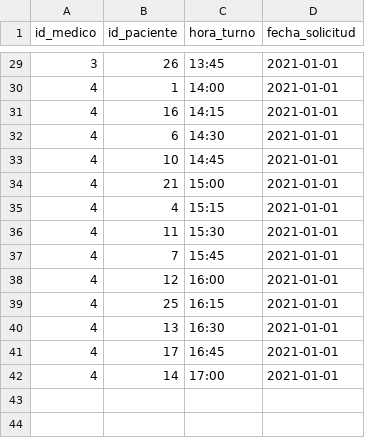
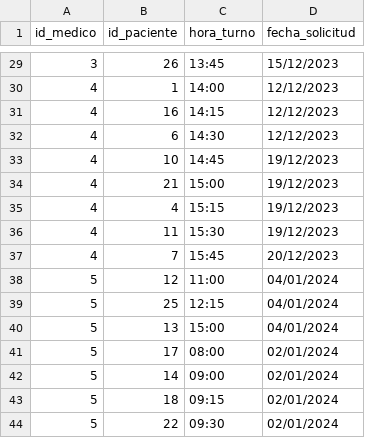
Before and after one commit to daniel-donofrio/TurnosMedicos, a CSV file: modelos/turnos.csv, drawn as a sheet; only a part is shown, gaps mark what is left out; the diff covers the shown part only.

```diff
--- a/modelos/turnos.csv
+++ b/modelos/turnos.csv
@@ -29,14 +29,16 @@ id_medico,id_paciente,hora_turno,fecha_solicitud
-3,26,13:45,2021-01-01
-4,1,14:00,2021-01-01
-4,16,14:15,2021-01-01
-4,6,14:30,2021-01-01
-4,10,14:45,2021-01-01
-4,21,15:00,2021-01-01
-4,4,15:15,2021-01-01
-4,11,15:30,2021-01-01
-4,7,15:45,2021-01-01
-4,12,16:00,2021-01-01
-4,25,16:15,2021-01-01
-4,13,16:30,2021-01-01
-4,17,16:45,2021-01-01
-4,14,17:00,2021-01-01
+3,26,13:45,15/12/2023
+4,1,14:00,12/12/2023
+4,16,14:15,12/12/2023
+4,6,14:30,12/12/2023
+4,10,14:45,19/12/2023
+4,21,15:00,19/12/2023
+4,4,15:15,19/12/2023
+4,11,15:30,19/12/2023
+4,7,15:45,20/12/2023
+5,12,11:00,04/01/2024
+5,25,12:15,04/01/2024
+5,13,15:00,04/01/2024
+5,17,08:00,02/01/2024
+5,14,09:00,02/01/2024
+5,18,09:15,02/01/2024
+5,22,09:30,02/01/2024
```
Also changed, not shown: 27 edited cells elsewhere in this file, 2 other files.
